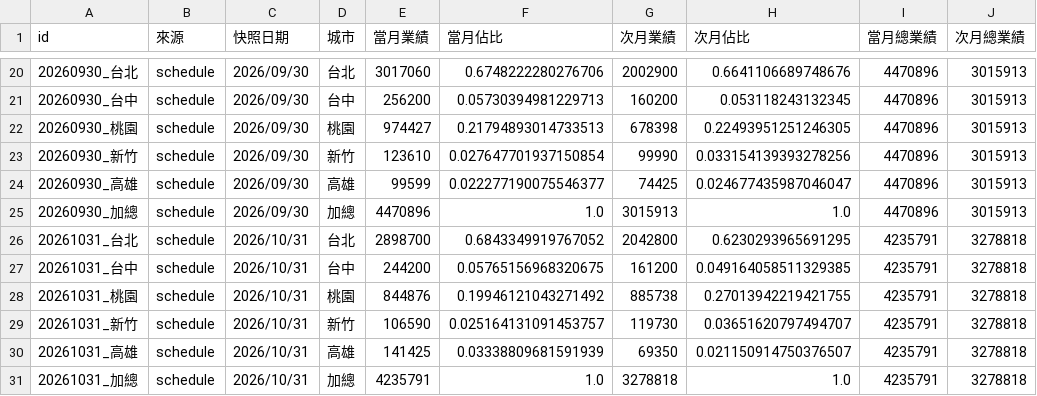
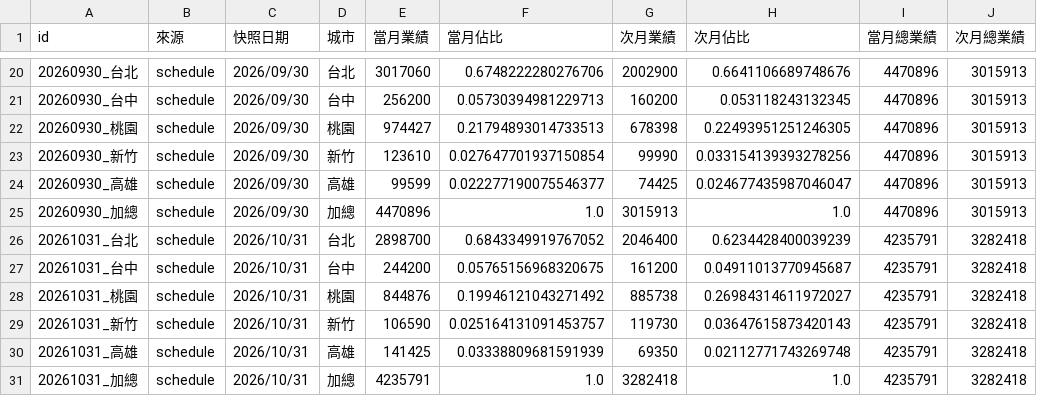
Before and after one commit to jenny-smart/OP-system, a CSV file: dashboard_data/daily_overview_history/month_end_summary.csv, drawn as a sheet; only a part is shown, gaps mark what is left out.

```diff
--- a/dashboard_data/daily_overview_history/month_end_summary.csv
+++ b/dashboard_data/daily_overview_history/month_end_summary.csv
@@ -25,7 +25,7 @@
 20260930_加總,schedule,2026/09/30,加總,4470896,1.0,3015913,1.0,4470896,3015913
-20261031_台北,schedule,2026/10/31,台北,2898700,0.6843349919767052,2042800,0.6230293965691295,4235791,3278818
-20261031_台中,schedule,2026/10/31,台中,244200,0.05765156968320675,161200,0.049164058511329385,4235791,3278818
-20261031_桃園,schedule,2026/10/31,桃園,844876,0.19946121043271492,885738,0.27013942219421755,4235791,3278818
-20261031_新竹,schedule,2026/10/31,新竹,106590,0.025164131091453757,119730,0.03651620797494707,4235791,3278818
-20261031_高雄,schedule,2026/10/31,高雄,141425,0.03338809681591939,69350,0.021150914750376507,4235791,3278818
-20261031_加總,schedule,2026/10/31,加總,4235791,1.0,3278818,1.0,4235791,3278818
+20261031_台北,schedule,2026/10/31,台北,2898700,0.6843349919767052,2046400,0.6234428400039239,4235791,3282418
+20261031_台中,schedule,2026/10/31,台中,244200,0.05765156968320675,161200,0.04911013770945687,4235791,3282418
+20261031_桃園,schedule,2026/10/31,桃園,844876,0.19946121043271492,885738,0.26984314611972027,4235791,3282418
+20261031_新竹,schedule,2026/10/31,新竹,106590,0.025164131091453757,119730,0.03647615873420143,4235791,3282418
+20261031_高雄,schedule,2026/10/31,高雄,141425,0.03338809681591939,69350,0.02112771743269748,4235791,3282418
+20261031_加總,schedule,2026/10/31,加總,4235791,1.0,3282418,1.0,4235791,3282418
```
Also changed, not shown: dashboard_data/latest/daily_df.csv, dashboard_data/latest/df4.csv, 17 other files.
